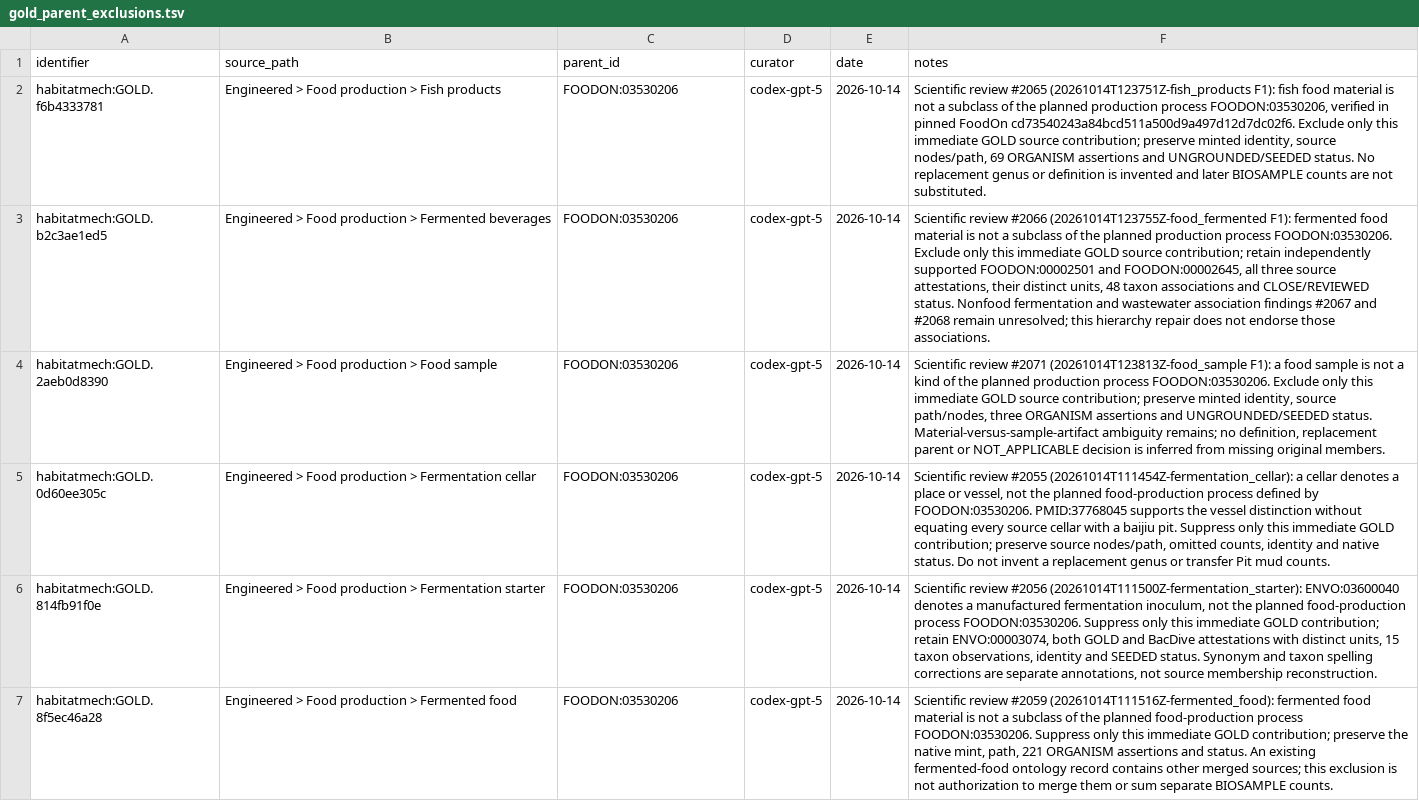
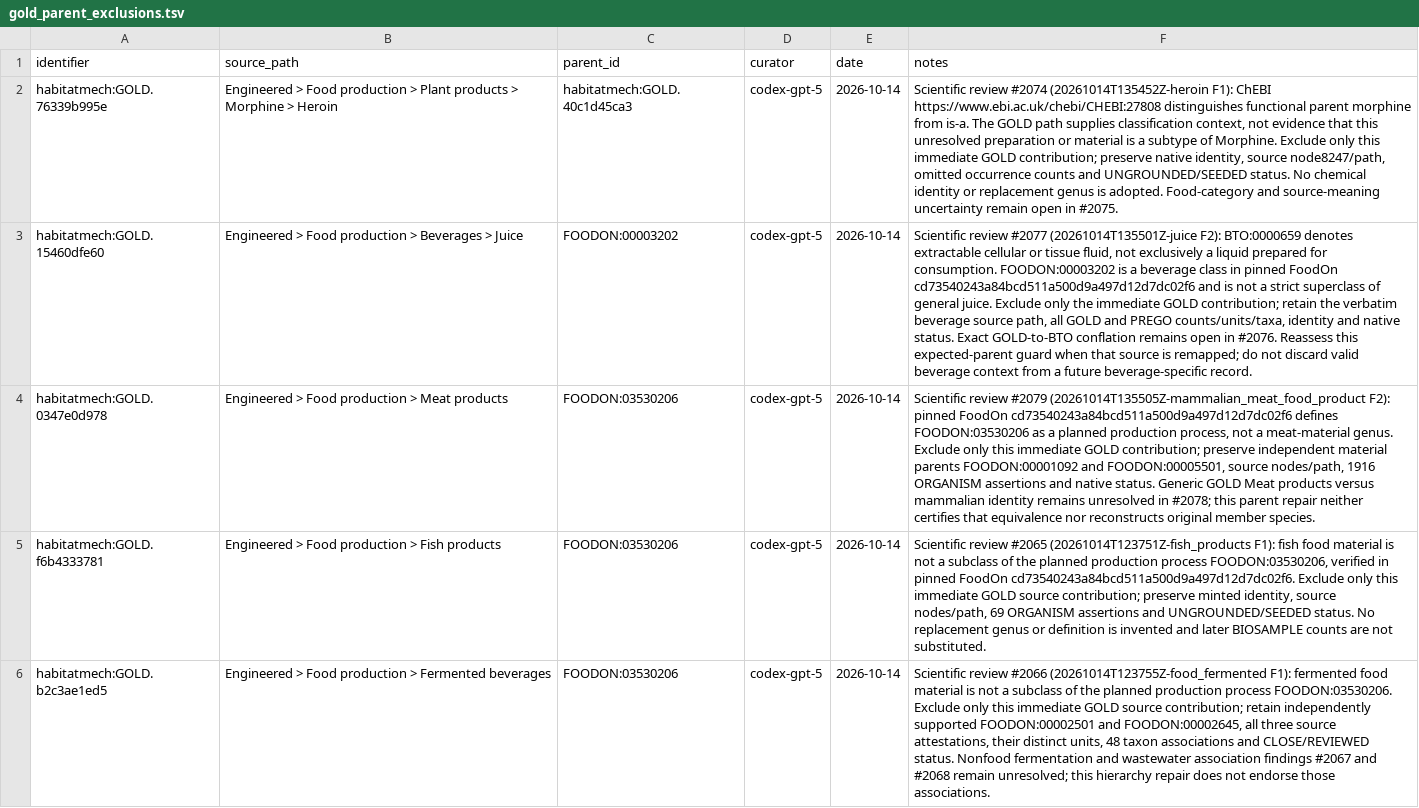
Before and after one commit to CultureBotAI/HabitatMech, a TSV file: curation/gold_parent_exclusions.tsv, drawn as a sheet; only a part is shown; the shorter side is filled out with more unchanged rows; the diff names each change by its address in the sheet, - before the commit and + after, or states it on an @@ line.

Commit message:
Correct four reviewed habitat interpretations and rebuild map

```diff
--- a/curation/gold_parent_exclusions.tsv
+++ b/curation/gold_parent_exclusions.tsv
+row 2: habitatmech:GOLD.76339b995e | Engineered > Food production > Plant products > Morphine > Heroin | habitatmech:GOLD.40c1d45ca3 | codex-gpt-5 | 2026-10-14 | Scientific review #2074 (20261014T135452Z-heroin F1): ChEBI https://www.ebi.ac.uk/chebi/CHEBI:27808 distinguishes functional parent morphine from is-a. The GOLD path supplies classification context, not evidence that this unresolved preparation or material is a subtype of Morphine. Exclude only this immediate GOLD contribution; preserve native identity, source node8247/path, omitted occurrence counts and UNGROUNDED/SEEDED status. No chemical identity or replacement genus is adopted. Food-category and source-meaning uncertainty remain open in #2075.
+row 3: habitatmech:GOLD.15460dfe60 | Engineered > Food production > Beverages > Juice | FOODON:00003202 | codex-gpt-5 | 2026-10-14 | Scientific review #2077 (20261014T135501Z-juice F2): BTO:0000659 denotes extractable cellular or tissue fluid, not exclusively a liquid prepared for consumption. FOODON:00003202 is a beverage class in pinned FoodOn cd73540243a84bcd511a500d9a497d12d7dc02f6 and is not a strict superclass of general juice. Exclude only the immediate GOLD contribution; retain the verbatim beverage source path, all GOLD and PREGO counts/units/taxa, identity and native status. Exact GOLD-to-BTO conflation remains open in #2076. Reassess this expected-parent guard when that source is remapped; do not discard valid beverage context from a future beverage-specific record.
+row 4: habitatmech:GOLD.0347e0d978 | Engineered > Food production > Meat products | FOODON:03530206 | codex-gpt-5 | 2026-10-14 | Scientific review #2079 (20261014T135505Z-mammalian_meat_food_product F2): pinned FoodOn cd73540243a84bcd511a500d9a497d12d7dc02f6 defines FOODON:03530206 as a planned production process, not a meat-material genus. Exclude only this immediate GOLD contribution; preserve independent material parents FOODON:00001092 and FOODON:00005501, source nodes/path, 1916 ORGANISM assertions and native status. Generic GOLD Meat products versus mammalian identity remains unresolved in #2078; this parent repair neither certifies that equivalence nor reconstructs original member species.
```
Also changed, not shown: curation/decisions.tsv, 11 other files.
